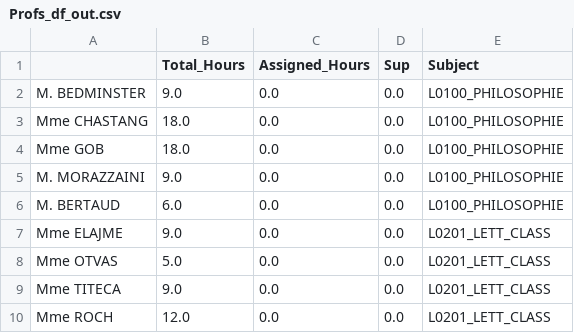
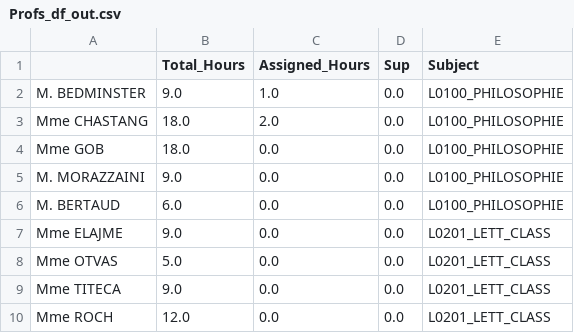
Before and after one commit to Kephren-Delannay/Prof_tasker, a CSV file: Data/Profs_df_out.csv, drawn as a sheet.

```diff
--- a/Data/Profs_df_out.csv
+++ b/Data/Profs_df_out.csv
@@ -1,4 +1,4 @@
 ,Total_Hours,Assigned_Hours,Sup,Subject
-M. BEDMINSTER,9.0,0.0,0.0,L0100_PHILOSOPHIE
-Mme CHASTANG,18.0,0.0,0.0,L0100_PHILOSOPHIE
+M. BEDMINSTER,9.0,1.0,0.0,L0100_PHILOSOPHIE
+Mme CHASTANG,18.0,2.0,0.0,L0100_PHILOSOPHIE
 Mme GOB,18.0,0.0,0.0,L0100_PHILOSOPHIE
```
Also changed, not shown: 3 other files.
